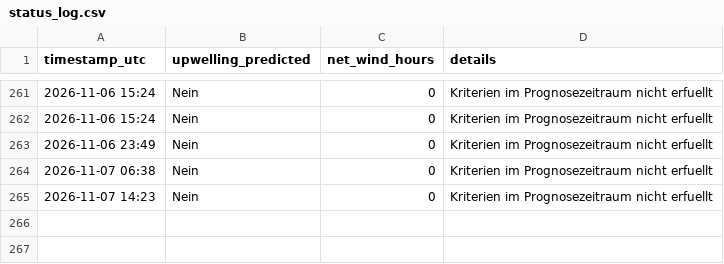
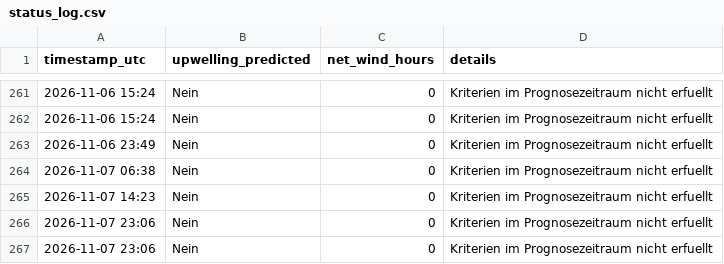
Before and after one commit to sw-of/detectUpwellingBaltic, a CSV file: archive/eckernfoerde/status_log.csv, drawn as a sheet; only a part is shown, gaps mark what is left out.

```diff
--- a/archive/eckernfoerde/status_log.csv
+++ b/archive/eckernfoerde/status_log.csv
@@ -265 +265,3 @@ timestamp_utc,upwelling_predicted,net_wind_hours,details
 2026-11-07 14:23,Nein,0,"Kriterien im Prognosezeitraum nicht erfuellt"
+2026-11-07 23:06,Nein,0,"Kriterien im Prognosezeitraum nicht erfuellt"
+2026-11-07 23:06,Nein,0,"Kriterien im Prognosezeitraum nicht erfuellt"
```
Also changed, not shown: archive/dranske/status_log.csv, archive/flensburg/status_log.csv, 43 other files.
